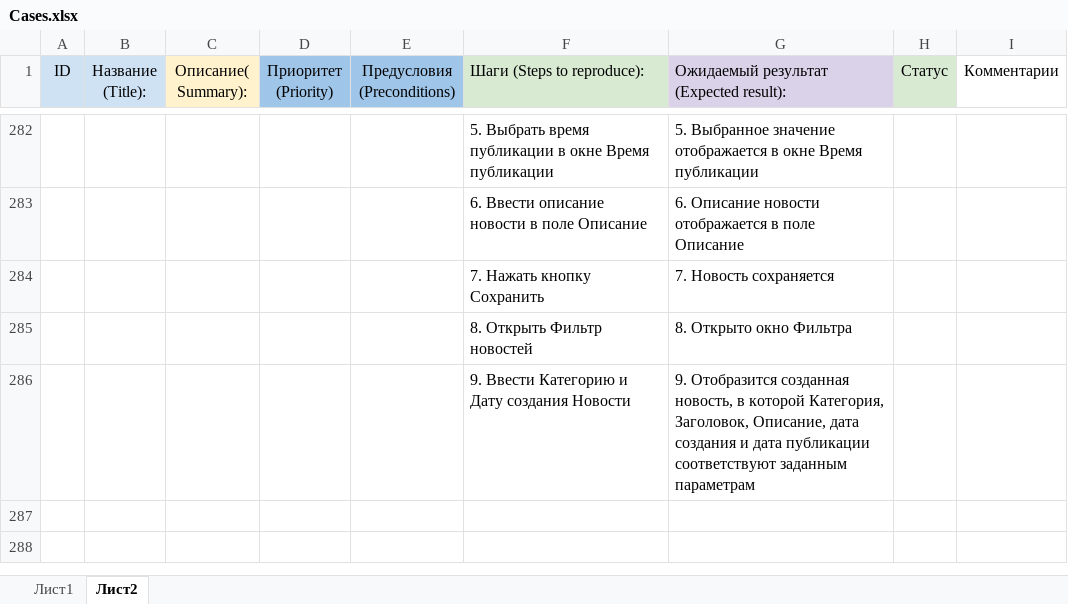
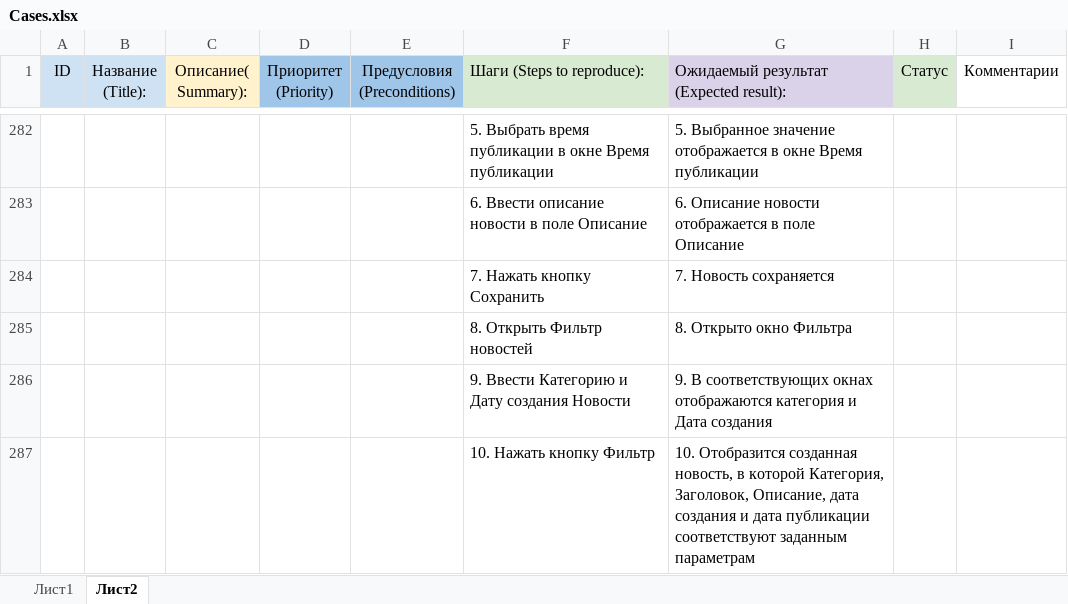
Before and after one commit to AnnaOstrikova/Diplom-QA, an Excel workbook: Cases.xlsx, sheet Лист2, drawn as a sheet; only a part is shown, gaps mark what is left out; values as stored, in another font and other column widths than the file's, no borders; conditional formats not drawn; the diff names each change by its address in the sheet, - before the commit and + after, or states it on an @@ line.

```diff
--- a/Cases.xlsx (sheet Лист2)
+++ b/Cases.xlsx (sheet Лист2)
-G286: 9. Отобразится созданная новость, в которой Категория, Заголовок, Описание, дата создания и дата публикации соответствуют заданным параметрам
+G286: 9. В соответствующих окнах отображаются категория и Дата создания
+row 287:  |  |  |  |  | 10. Нажать кнопку Фильтр | 10. Отобразится созданная новость, в которой Категория, Заголовок, Описание, дата создания и дата публикации соответствуют заданным параметрам
```
Also changed, not shown: 1 other file.
